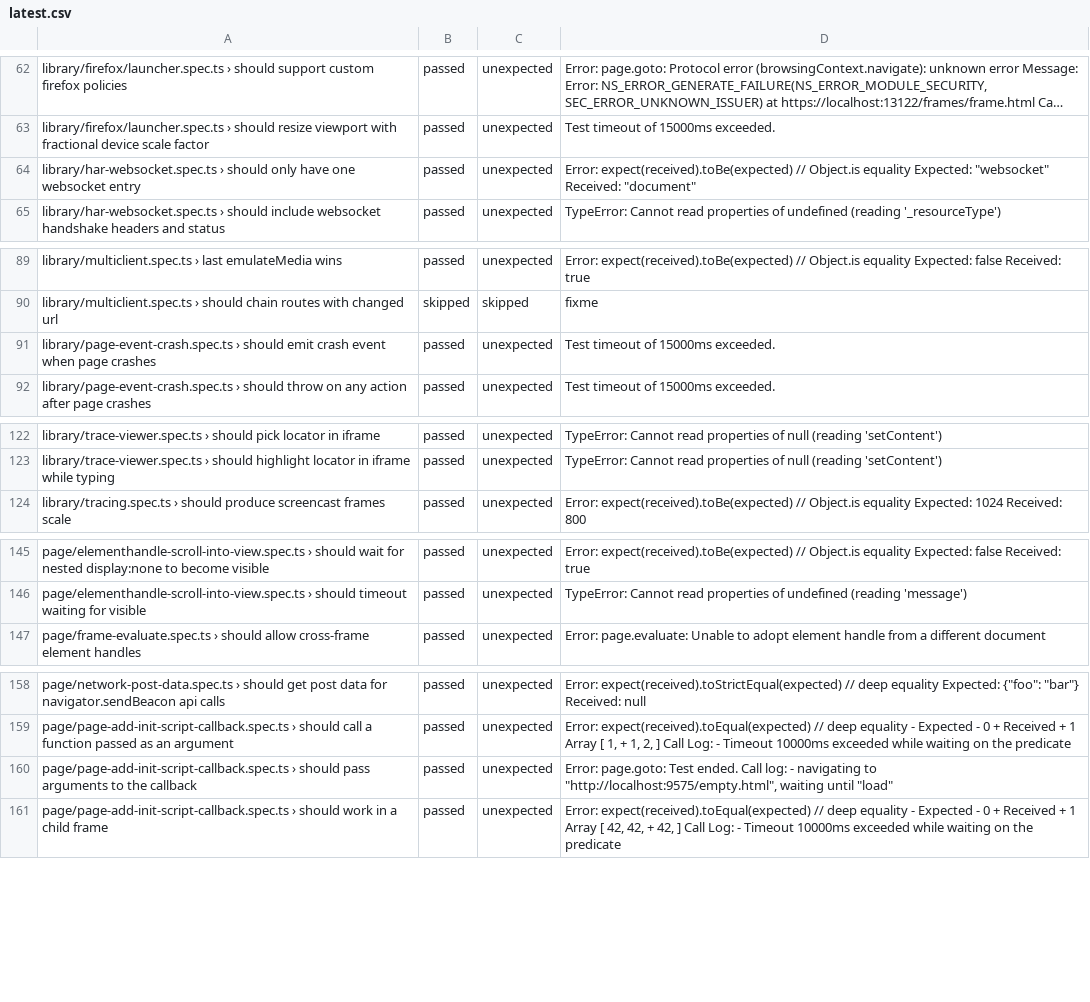
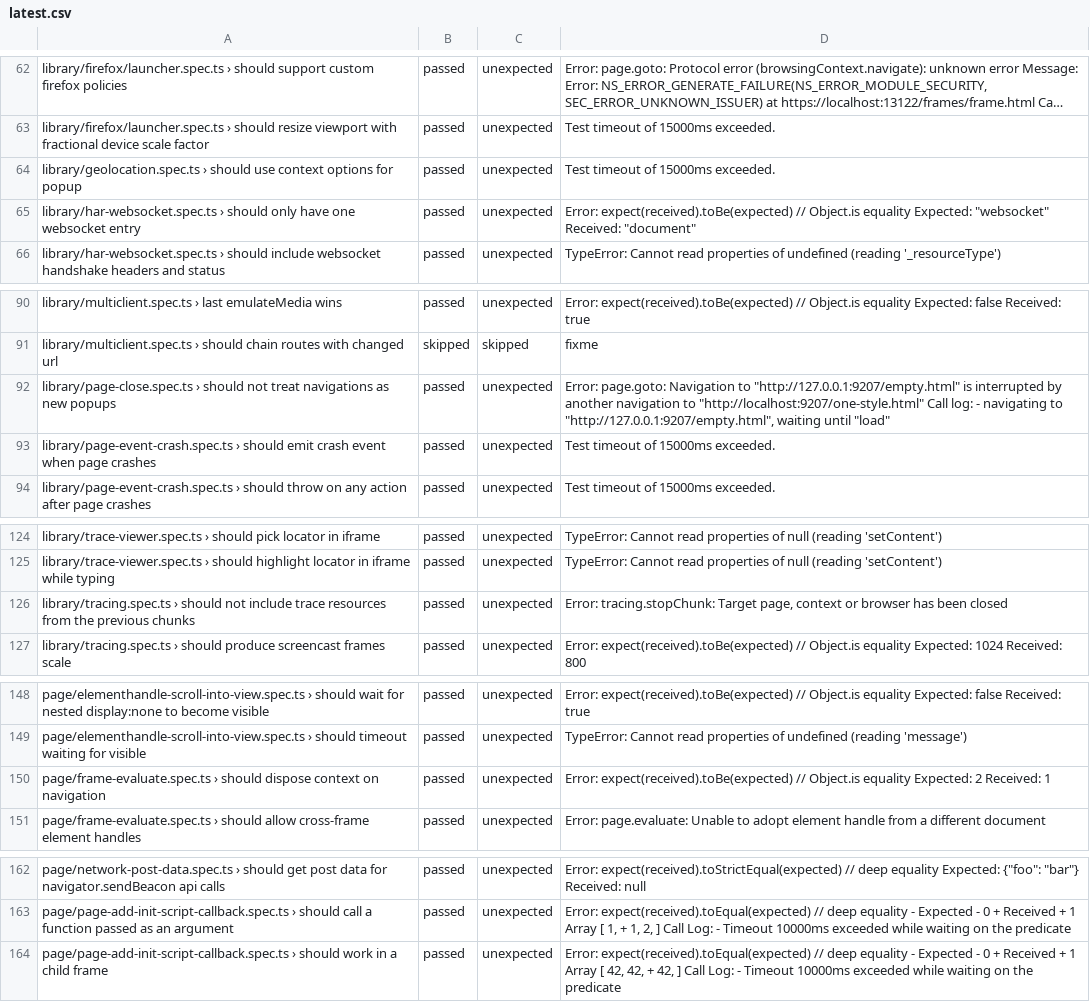
Before and after one commit to firefox-devtools/playwright-bidi-dashboard, a CSV file: latest.csv, drawn as a sheet; only a part is shown, gaps mark what is left out; long unchanged cells end in …; removed rows and columns are numbered as before the commit, all else as after; the diff covers the shown part only; the diff names each change by its address in the sheet, - before the commit and + after, or states it on an @@ line.

```diff
--- a/latest.csv
+++ b/latest.csv
+row 64: library/geolocation.spec.ts › should use context options for popup | passed | unexpected | Test timeout of 15000ms exceeded.
+row 92: library/page-close.spec.ts › should not treat navigations as new popups | passed | unexpected | Error: page.goto: Navigation to "http://127.0.0.1:9207/empty.html" is interrupted by another navigation to "http://localhost:9207/one-style.html" Call log: - navigating to "http://127.0.0.1:9207/empty.html", waiting until "load"
+row 126: library/tracing.spec.ts › should not include trace resources from the previous chunks | passed | unexpected | Error: tracing.stopChunk: Target page, context or browser has been closed
+row 150: page/frame-evaluate.spec.ts › should dispose context on navigation | passed | unexpected | Error: expect(received).toBe(expected) // Object.is equality Expected: 2 Received: 1
-row 160: page/page-add-init-script-callback.spec.ts › should pass arguments to the callback | passed | unexpected | Error: page.goto: Test ended. Call log: - navigating to "http://localhost:9575/empty.html", waiting until "load"
```
Also changed, not shown: 12 edited cells elsewhere in this file, 3 other files.
